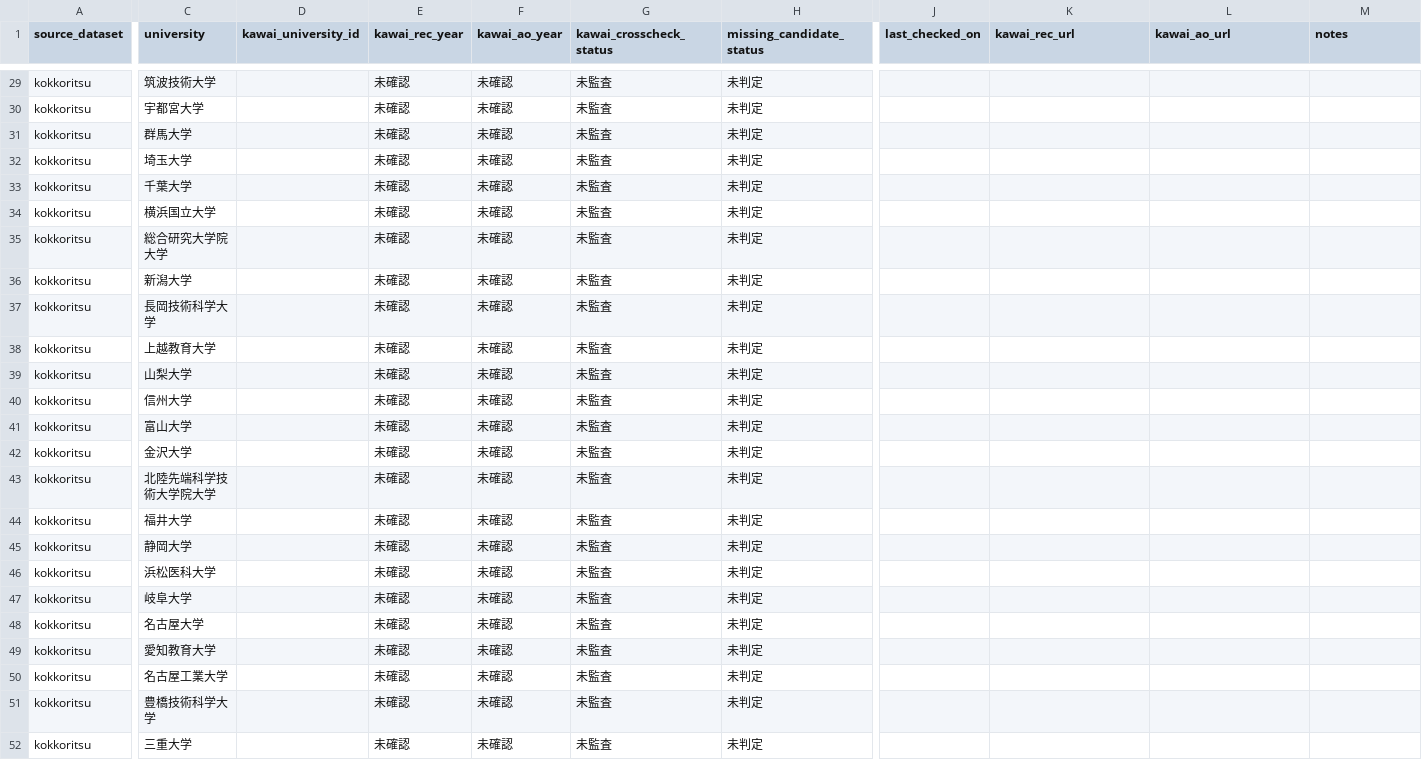
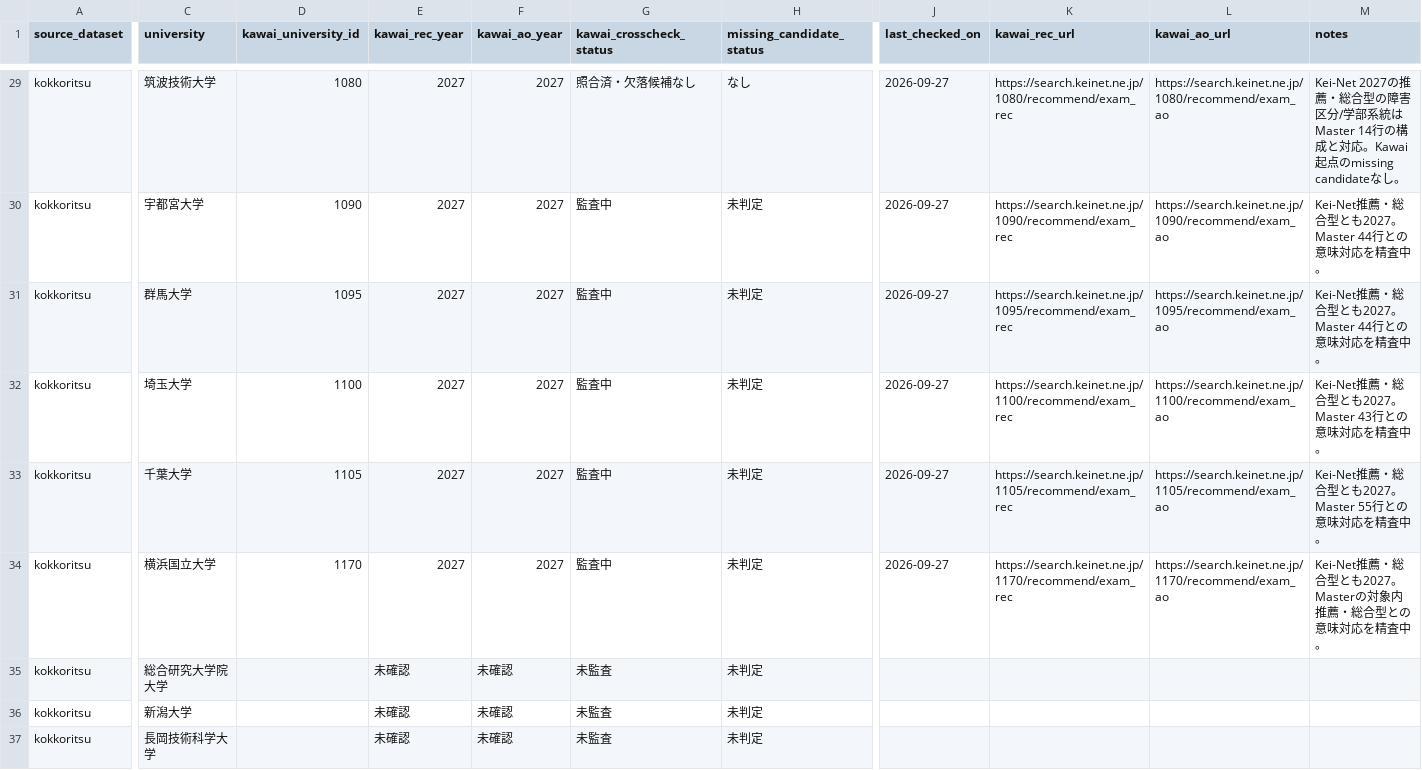
Before and after one commit to toshi123/early-admissions-db, a CSV file: data/operations/kawai_coverage_audit_2027.csv, drawn as a sheet; only a part is shown, gaps mark what is left out; the shorter side is filled out with more unchanged rows; the diff covers the shown part only; the diff names each change by its address in the sheet, - before the commit and + after, or states it on an @@ line.

Commit message:
Add second Kawai coverage audit batch

```diff
--- a/data/operations/kawai_coverage_audit_2027.csv
+++ b/data/operations/kawai_coverage_audit_2027.csv
-D29 (kawai_university_id): (empty)
+D29 (kawai_university_id): 1080
-E29:E34 (kawai_rec_year): 未確認
+E29:E34 (kawai_rec_year): 2027
-F29:F34 (kawai_ao_year): 未確認
+F29:F34 (kawai_ao_year): 2027
-G29 (kawai_crosscheck_status): 未監査
+G29 (kawai_crosscheck_status): 照合済・欠落候補なし
-H29 (missing_candidate_status): 未判定
+H29 (missing_candidate_status): なし
-J29:J34 (last_checked_on): (empty)
+J29:J34 (last_checked_on): 2026-09-27
-K29 (kawai_rec_url): (empty)
+K29 (kawai_rec_url): https://search.keinet.ne.jp/1080/recommend/exam_rec
-L29 (kawai_ao_url): (empty)
+L29 (kawai_ao_url): https://search.keinet.ne.jp/1080/recommend/exam_ao
-M29 (notes): (empty)
+M29 (notes): Kei-Net 2027の推薦・総合型の障害区分/学部系統はMaster 14行の構成と対応。Kawai起点のmissing candidateなし。
-D30 (kawai_university_id): (empty)
+D30 (kawai_university_id): 1090
-G30:G34 (kawai_crosscheck_status): 未監査
+G30:G34 (kawai_crosscheck_status): 監査中
-K30 (kawai_rec_url): (empty)
+K30 (kawai_rec_url): https://search.keinet.ne.jp/1090/recommend/exam_rec
-L30 (kawai_ao_url): (empty)
+L30 (kawai_ao_url): https://search.keinet.ne.jp/1090/recommend/exam_ao
-M30:M31 (notes): (empty)
+M30:M31 (notes): Kei-Net推薦・総合型とも2027。Master 44行との意味対応を精査中。
-D31 (kawai_university_id): (empty)
+D31 (kawai_university_id): 1095
-K31 (kawai_rec_url): (empty)
+K31 (kawai_rec_url): https://search.keinet.ne.jp/1095/recommend/exam_rec
-L31 (kawai_ao_url): (empty)
+L31 (kawai_ao_url): https://search.keinet.ne.jp/1095/recommend/exam_ao
-D32 (kawai_university_id): (empty)
+D32 (kawai_university_id): 1100
-K32 (kawai_rec_url): (empty)
+K32 (kawai_rec_url): https://search.keinet.ne.jp/1100/recommend/exam_rec
-L32 (kawai_ao_url): (empty)
+L32 (kawai_ao_url): https://search.keinet.ne.jp/1100/recommend/exam_ao
-M32 (notes): (empty)
+M32 (notes): Kei-Net推薦・総合型とも2027。Master 43行との意味対応を精査中。
-D33 (kawai_university_id): (empty)
+D33 (kawai_university_id): 1105
-K33 (kawai_rec_url): (empty)
+K33 (kawai_rec_url): https://search.keinet.ne.jp/1105/recommend/exam_rec
-L33 (kawai_ao_url): (empty)
+L33 (kawai_ao_url): https://search.keinet.ne.jp/1105/recommend/exam_ao
-M33 (notes): (empty)
+M33 (notes): Kei-Net推薦・総合型とも2027。Master 55行との意味対応を精査中。
-D34 (kawai_university_id): (empty)
+D34 (kawai_university_id): 1170
-K34 (kawai_rec_url): (empty)
+K34 (kawai_rec_url): https://search.keinet.ne.jp/1170/recommend/exam_rec
-L34 (kawai_ao_url): (empty)
+L34 (kawai_ao_url): https://search.keinet.ne.jp/1170/recommend/exam_ao
-M34 (notes): (empty)
+M34 (notes): Kei-Net推薦・総合型とも2027。Masterの対象内推薦・総合型との意味対応を精査中。
```
Also changed, not shown: 82 edited cells elsewhere in this file.
